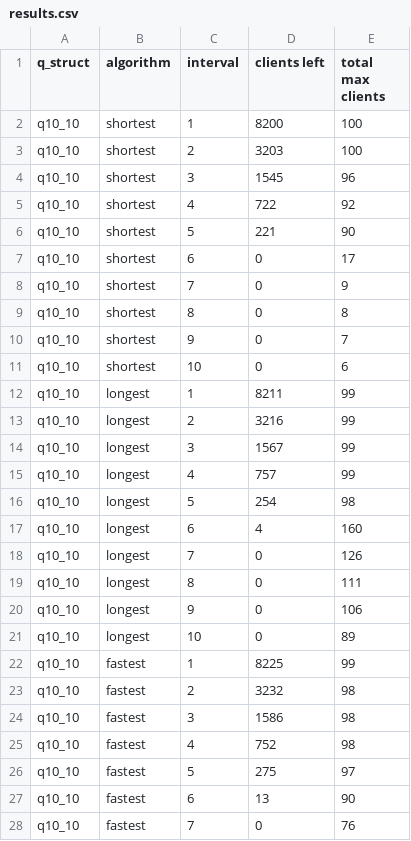
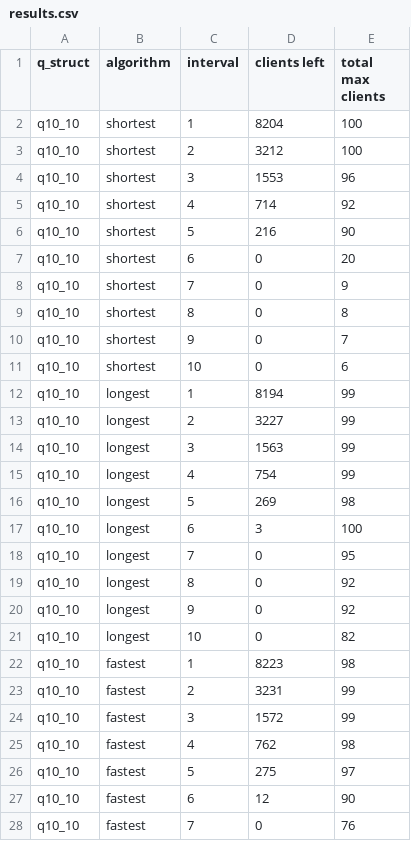
Before and after one commit to DannyPortnov/CPP_Project_A, a CSV file: results.csv, drawn as a sheet; only a part is shown; the diff covers the shown part only.

Commit message:
added:    if(m_current_amount_of_clients<=max_clients_allowed+1)     m_max_clients = m_current_amount_of_clients; to start_simulation method

```diff
--- a/results.csv
+++ b/results.csv
@@ -1,8 +1,8 @@
 q_struct,algorithm,interval,clients left,total max clients
-q10_10,shortest,1,8200,100
-q10_10,shortest,2,3203,100
-q10_10,shortest,3,1545,96
-q10_10,shortest,4,722,92
-q10_10,shortest,5,221,90
-q10_10,shortest,6,0,17
+q10_10,shortest,1,8204,100
+q10_10,shortest,2,3212,100
+q10_10,shortest,3,1553,96
+q10_10,shortest,4,714,92
+q10_10,shortest,5,216,90
+q10_10,shortest,6,0,20
 q10_10,shortest,7,0,9
@@ -11,18 +11,18 @@ q10_10,shortest,9,0,7
 q10_10,shortest,10,0,6
-q10_10,longest,1,8211,99
-q10_10,longest,2,3216,99
-q10_10,longest,3,1567,99
-q10_10,longest,4,757,99
-q10_10,longest,5,254,98
-q10_10,longest,6,4,160
-q10_10,longest,7,0,126
-q10_10,longest,8,0,111
-q10_10,longest,9,0,106
-q10_10,longest,10,0,89
-q10_10,fastest,1,8225,99
-q10_10,fastest,2,3232,98
-q10_10,fastest,3,1586,98
-q10_10,fastest,4,752,98
+q10_10,longest,1,8194,99
+q10_10,longest,2,3227,99
+q10_10,longest,3,1563,99
+q10_10,longest,4,754,99
+q10_10,longest,5,269,98
+q10_10,longest,6,3,100
+q10_10,longest,7,0,95
+q10_10,longest,8,0,92
+q10_10,longest,9,0,92
+q10_10,longest,10,0,82
+q10_10,fastest,1,8223,98
+q10_10,fastest,2,3231,99
+q10_10,fastest,3,1572,99
+q10_10,fastest,4,762,98
 q10_10,fastest,5,275,97
-q10_10,fastest,6,13,90
+q10_10,fastest,6,12,90
 q10_10,fastest,7,0,76
```
Also changed, not shown: 61 edited cells elsewhere in this file, 1 other file.
